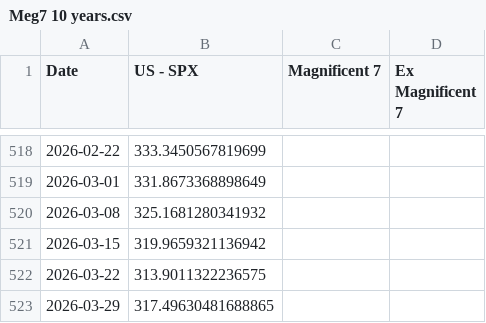
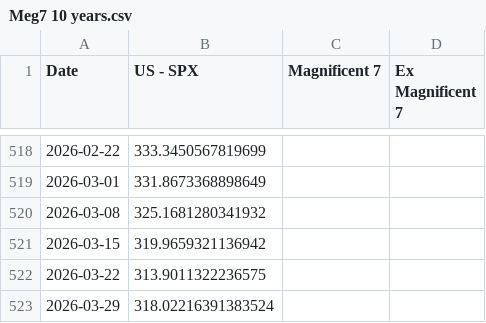
Before and after one commit to WilsonLok1226/datawrapper-csv, a CSV file: Meg7 10 years.csv, drawn as a sheet; only a part is shown, gaps mark what is left out.

Commit message:
Auto-update CSV with latest sales data

```diff
--- a/Meg7 10 years.csv
+++ b/Meg7 10 years.csv
@@ -522,2 +522,2 @@ Date,US - SPX,Magnificent 7,Ex Magnificent 7
 2026-03-22,313.9011322236575,,
-2026-03-29,317.49630481688865,,
+2026-03-29,318.02216391383524,,
```
